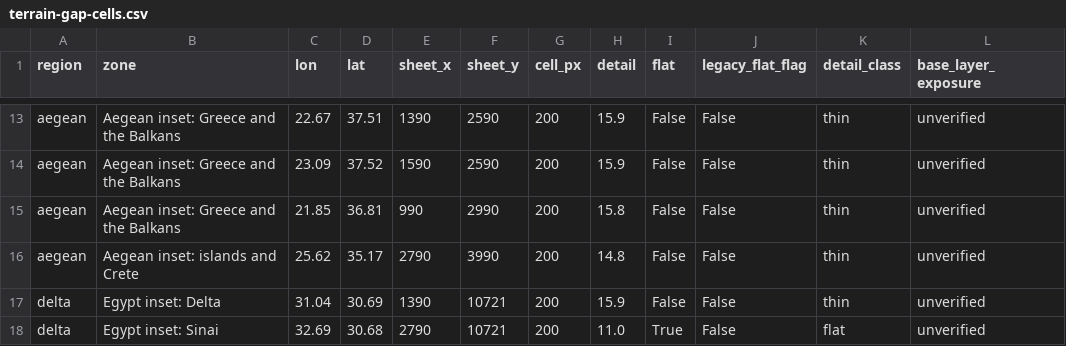
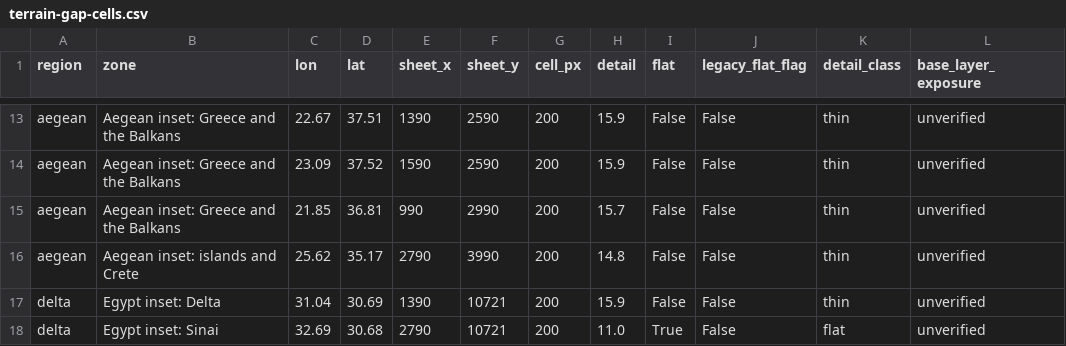
Before and after one commit to 1-tok/crusadersmap, a CSV file: reports/rebuild-2026-11-12/terrain-gap-cells.csv, drawn as a sheet; only a part is shown, gaps mark what is left out.

```diff
--- a/reports/rebuild-2026-11-12/terrain-gap-cells.csv
+++ b/reports/rebuild-2026-11-12/terrain-gap-cells.csv
@@ -14,3 +14,3 @@ aegean,Aegean inset: Greece and the Balkans,22.67,37.51,1390,2590,200,15.9,False
 aegean,Aegean inset: Greece and the Balkans,23.09,37.52,1590,2590,200,15.9,False,False,thin,unverified
-aegean,Aegean inset: Greece and the Balkans,21.85,36.81,990,2990,200,15.8,False,False,thin,unverified
+aegean,Aegean inset: Greece and the Balkans,21.85,36.81,990,2990,200,15.7,False,False,thin,unverified
 aegean,Aegean inset: islands and Crete,25.62,35.17,2790,3990,200,14.8,False,False,thin,unverified
```
Also changed, not shown: 14 other files.
